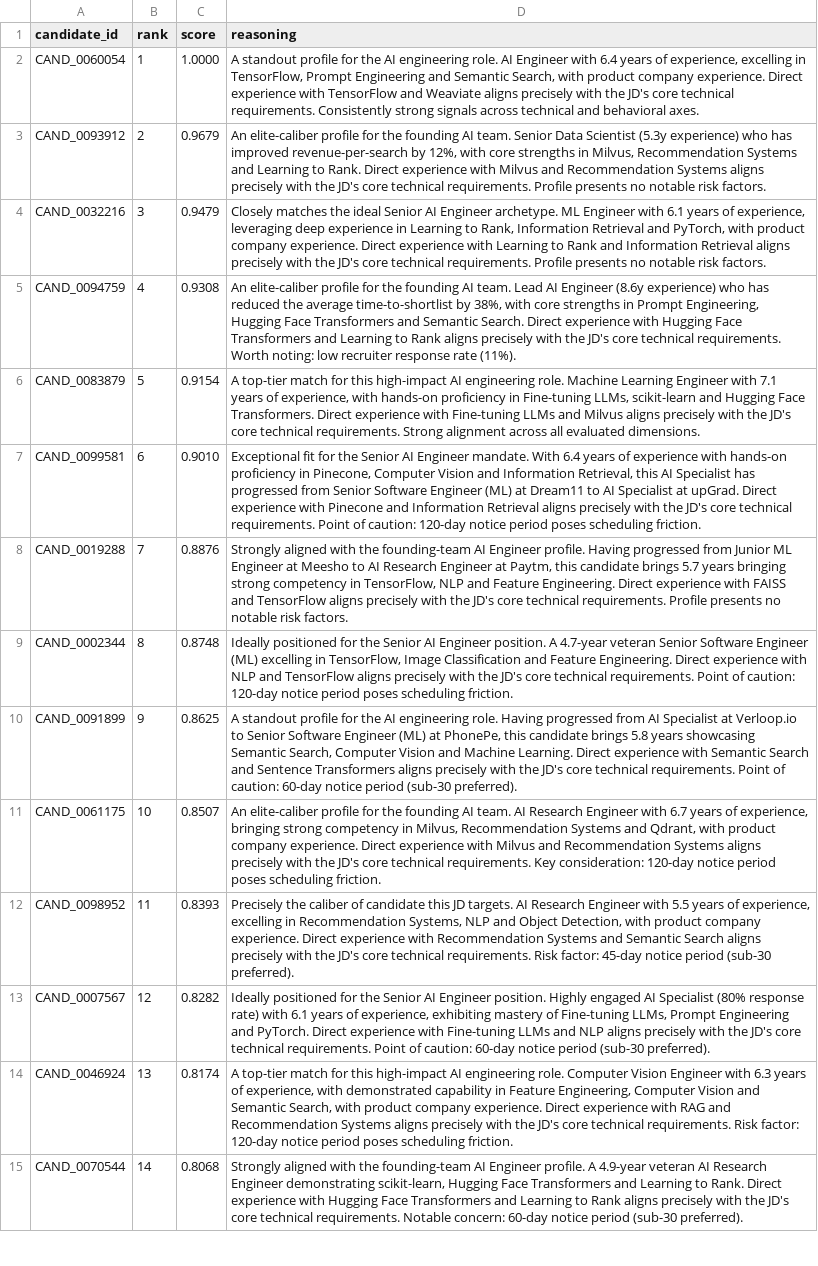
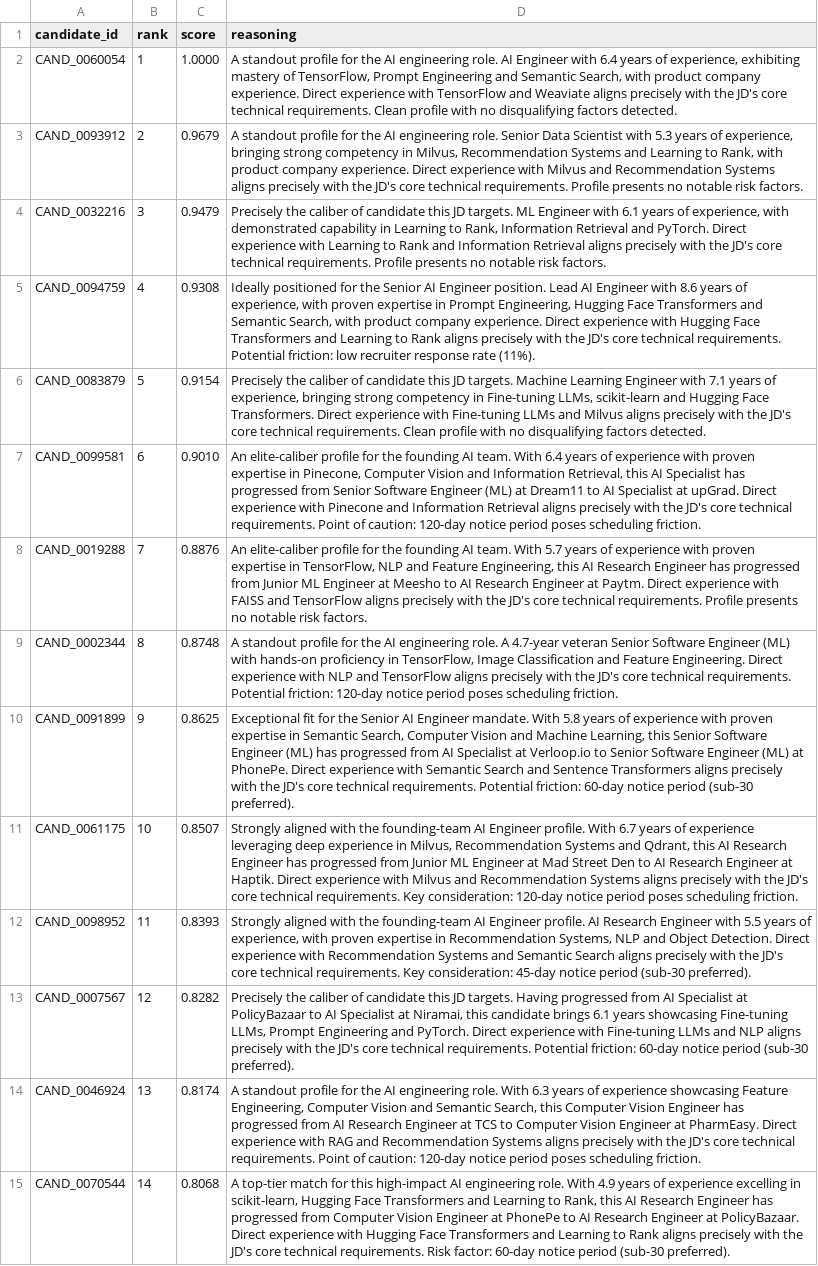
Before and after one commit to Sumeet2386/HireOS, a CSV file: redrob-ranker/huggingface-space/final_submission.csv, drawn as a sheet; only a part is shown; the diff covers the shown part only; the diff names each change by its address in the sheet, - before the commit and + after, or states it on an @@ line.

Commit message:
update: regenerated submission with fixed honeypot detection (0 honeypots in top 100)

```diff
--- a/redrob-ranker/huggingface-space/final_submission.csv
+++ b/redrob-ranker/huggingface-space/final_submission.csv
-D2 (reasoning): …of experience, excelling in TensorFlow, Prompt Engineering and Semantic Search, with product company experience. Direct experience with TensorFlow and Weaviate aligns precisely with the JD's core technical requirements. Consistently strong signals across technical and behavioral axes.
+D2 (reasoning): …of experience, exhibiting mastery of TensorFlow, Prompt Engineering and Semantic Search, with product company experience. Direct experience with TensorFlow and Weaviate aligns precisely with the JD's core technical requirements. Clean profile with no disqualifying factors detected.
-D3 (reasoning): An elite-caliber profile for the founding AI team. Senior Data Scientist (5.3y experience) who has improved revenue-per-search by 12%, with core strengths in Milvus, Recommendation Systems and Learning to Rank. Direct experience…
+D3 (reasoning): A standout profile for the AI engineering role. Senior Data Scientist with 5.3 years of experience, bringing strong competency in Milvus, Recommendation Systems and Learning to Rank, with product company experience. Direct experience…
-D4 (reasoning): Closely matches the ideal Senior AI Engineer archetype. ML Engineer with 6.1 years of experience, leveraging deep experience in Learning to Rank, Information Retrieval and PyTorch, with product company experience. Direct experience…
+D4 (reasoning): Precisely the caliber of candidate this JD targets. ML Engineer with 6.1 years of experience, with demonstrated capability in Learning to Rank, Information Retrieval and PyTorch. Direct experience…
-D5 (reasoning): An elite-caliber profile for the founding AI team. Lead AI Engineer (8.6y experience) who has reduced the average time-to-shortlist by 38%, with core strengths in Prompt Engineering, Hugging Face Transformers and Semantic Search. Direct experience with Hugging Face Transformers and Learning to Rank aligns precisely with the JD's core technical requirements. Worth noting: low recruiter…
+D5 (reasoning): Ideally positioned for the Senior AI Engineer position. Lead AI Engineer with 8.6 years of experience, with proven expertise in Prompt Engineering, Hugging Face Transformers and Semantic Search, with product company experience. Direct experience with Hugging Face Transformers and Learning to Rank aligns precisely with the JD's core technical requirements. Potential friction: low recruiter…
-D6 (reasoning): A top-tier match for this high-impact AI engineering role. Machine Learning Engineer with 7.1 years of experience, with hands-on proficiency in Fine-tuning LLMs, scikit-learn and Hugging Face Transformers. Direct experience with Fine-tuning LLMs and Milvus aligns precisely with the JD's core technical requirements. Strong alignment across all evaluated dimensions.
+D6 (reasoning): Precisely the caliber of candidate this JD targets. Machine Learning Engineer with 7.1 years of experience, bringing strong competency in Fine-tuning LLMs, scikit-learn and Hugging Face Transformers. Direct experience with Fine-tuning LLMs and Milvus aligns precisely with the JD's core technical requirements. Clean profile with no disqualifying factors detected.
-D7 (reasoning): Exceptional fit for the Senior AI Engineer mandate. With 6.4 years of experience with hands-on proficiency in Pinecone,…
+D7 (reasoning): An elite-caliber profile for the founding AI team. With 6.4 years of experience with proven expertise in Pinecone,…
-D8 (reasoning): Strongly aligned with the founding-team AI Engineer profile. Having progressed from Junior ML Engineer at Meesho to AI Research Engineer at Paytm, this candidate brings 5.7 years bringing strong competency in TensorFlow, NLP and Feature Engineering. Direct experience…
+D8 (reasoning): An elite-caliber profile for the founding AI team. With 5.7 years of experience with proven expertise in TensorFlow, NLP and Feature Engineering, this AI Research Engineer has progressed from Junior ML Engineer at Meesho to AI Research Engineer at Paytm. Direct experience…
-D9 (reasoning): Ideally positioned for the Senior AI Engineer position. A 4.7-year veteran Senior Software Engineer (ML) excelling in TensorFlow, Image Classification and Feature Engineering. Direct experience with NLP and TensorFlow aligns precisely with the JD's core technical requirements. Point of caution: 120-day notice…
+D9 (reasoning): A standout profile for the AI engineering role. A 4.7-year veteran Senior Software Engineer (ML) with hands-on proficiency in TensorFlow, Image Classification and Feature Engineering. Direct experience with NLP and TensorFlow aligns precisely with the JD's core technical requirements. Potential friction: 120-day notice…
-D10 (reasoning): A standout profile for the AI engineering role. Having progressed from AI Specialist at Verloop.io to Senior Software Engineer (ML) at PhonePe, this candidate brings 5.8 years showcasing Semantic Search, Computer Vision and Machine Learning. Direct experience with Semantic Search and Sentence Transformers aligns precisely with the JD's core technical requirements. Point of caution: 60-day notice…
+D10 (reasoning): Exceptional fit for the Senior AI Engineer mandate. With 5.8 years of experience with proven expertise in Semantic Search, Computer Vision and Machine Learning, this Senior Software Engineer (ML) has progressed from AI Specialist at Verloop.io to Senior Software Engineer (ML) at PhonePe. Direct experience with Semantic Search and Sentence Transformers aligns precisely with the JD's core technical requirements. Potential friction: 60-day notice…
-D11 (reasoning): An elite-caliber profile for the founding AI team. AI Research Engineer with 6.7 years of experience, bringing strong competency in Milvus, Recommendation Systems and Qdrant, with product company experience. Direct experience…
+D11 (reasoning): Strongly aligned with the founding-team AI Engineer profile. With 6.7 years of experience leveraging deep experience in Milvus, Recommendation Systems and Qdrant, this AI Research Engineer has progressed from Junior ML Engineer at Mad Street Den to AI Research Engineer at Haptik. Direct experience…
-D12 (reasoning): Precisely the caliber of candidate this JD targets. AI Research Engineer with 5.5 years of experience, excelling in Recommendation Systems, NLP and Object Detection, with product company experience. Direct experience with Recommendation Systems and Semantic Search aligns precisely with the JD's core technical requirements. Risk factor: 45-day notice…
+D12 (reasoning): Strongly aligned with the founding-team AI Engineer profile. AI Research Engineer with 5.5 years of experience, with proven expertise in Recommendation Systems, NLP and Object Detection. Direct experience with Recommendation Systems and Semantic Search aligns precisely with the JD's core technical requirements. Key consideration: 45-day notice…
-D13 (reasoning): Ideally positioned for the Senior AI Engineer position. Highly engaged AI Specialist (80% response rate) with 6.1 years of experience, exhibiting mastery of Fine-tuning LLMs, Prompt Engineering and PyTorch. Direct experience with Fine-tuning LLMs and NLP aligns precisely with the JD's core technical requirements. Point of caution: 60-day notice…
+D13 (reasoning): Precisely the caliber of candidate this JD targets. Having progressed from AI Specialist at PolicyBazaar to AI Specialist at Niramai, this candidate brings 6.1 years showcasing Fine-tuning LLMs, Prompt Engineering and PyTorch. Direct experience with Fine-tuning LLMs and NLP aligns precisely with the JD's core technical requirements. Potential friction: 60-day notice…
-D14 (reasoning): A top-tier match for this high-impact AI engineering role. Computer Vision Engineer with 6.3 years of experience, with demonstrated capability in Feature Engineering, Computer Vision and Semantic Search, with product company experience. Direct experience with RAG and Recommendation Systems aligns precisely with the JD's core technical requirements. Risk factor: 120-day notice…
+D14 (reasoning): A standout profile for the AI engineering role. With 6.3 years of experience showcasing Feature Engineering, Computer Vision and Semantic Search, this Computer Vision Engineer has progressed from AI Research Engineer at TCS to Computer Vision Engineer at PharmEasy. Direct experience with RAG and Recommendation Systems aligns precisely with the JD's core technical requirements. Point of caution: 120-day notice…
-D15 (reasoning): Strongly aligned with the founding-team AI Engineer profile. A 4.9-year veteran AI Research Engineer demonstrating scikit-learn, Hugging Face Transformers and Learning to Rank. Direct experience with Hugging Face Transformers and Learning to Rank aligns precisely with the JD's core technical requirements. Notable concern: 60-day notice…
+D15 (reasoning): A top-tier match for this high-impact AI engineering role. With 4.9 years of experience excelling in scikit-learn, Hugging Face Transformers and Learning to Rank, this AI Research Engineer has progressed from Computer Vision Engineer at PhonePe to AI Research Engineer at PolicyBazaar. Direct experience with Hugging Face Transformers and Learning to Rank aligns precisely with the JD's core technical requirements. Risk factor: 60-day notice…
```
Also changed, not shown: 83 edited cells elsewhere in this file.
